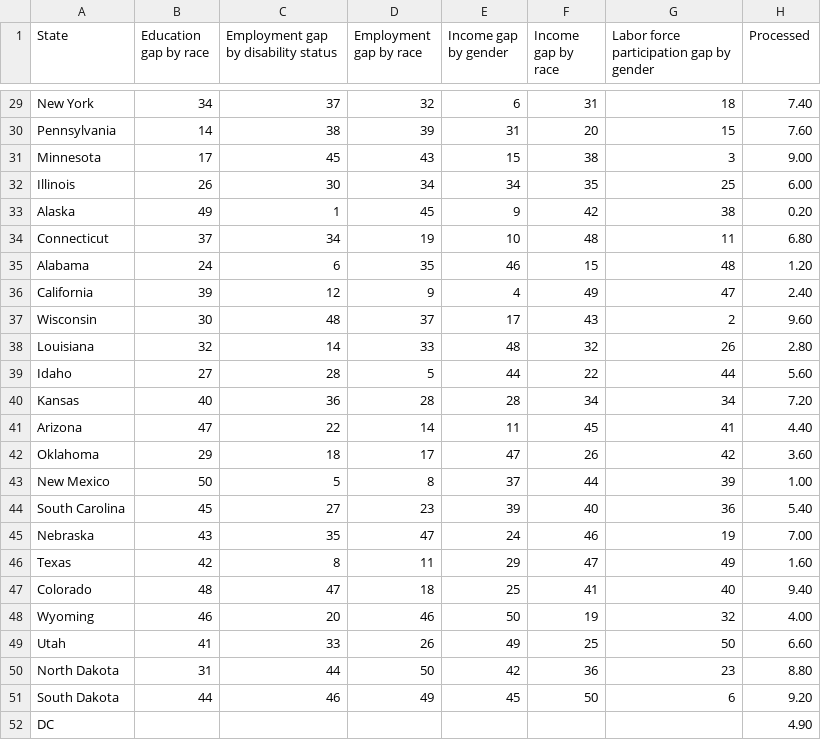
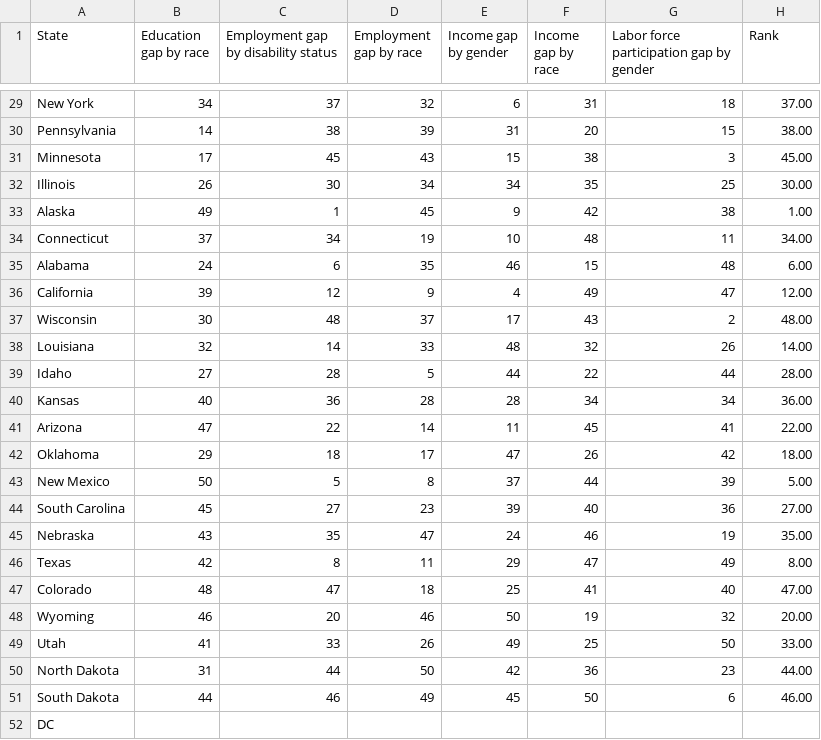
Before and after one commit to nelsonand/GARDN-M, a CSV file: data/processed_data/usNews_equalityRankings.csv, drawn as a sheet; only a part is shown, gaps mark what is left out; the diff covers the shown part only; the diff names each change by its address in the sheet, - before the commit and + after, or states it on an @@ line.

```diff
--- a/data/processed_data/usNews_equalityRankings.csv
+++ b/data/processed_data/usNews_equalityRankings.csv
-H1: Processed
+H1: Rank
-H29 (Rank): 7.40
+H29 (Rank): 37.00
-H30 (Rank): 7.60
+H30 (Rank): 38.00
-H31 (Rank): 9.00
+H31 (Rank): 45.00
-H32 (Rank): 6.00
+H32 (Rank): 30.00
-H33 (Rank): 0.20
+H33 (Rank): 1.00
-H34 (Rank): 6.80
+H34 (Rank): 34.00
-H35 (Rank): 1.20
+H35 (Rank): 6.00
-H36 (Rank): 2.40
+H36 (Rank): 12.00
-H37 (Rank): 9.60
+H37 (Rank): 48.00
-H38 (Rank): 2.80
+H38 (Rank): 14.00
-H39 (Rank): 5.60
+H39 (Rank): 28.00
-H40 (Rank): 7.20
+H40 (Rank): 36.00
-H41 (Rank): 4.40
+H41 (Rank): 22.00
-H42 (Rank): 3.60
+H42 (Rank): 18.00
-H43 (Rank): 1.00
+H43 (Rank): 5.00
-H44 (Rank): 5.40
+H44 (Rank): 27.00
-H45 (Rank): 7.00
+H45 (Rank): 35.00
-H46 (Rank): 1.60
+H46 (Rank): 8.00
-H47 (Rank): 9.40
+H47 (Rank): 47.00
-H48 (Rank): 4.00
+H48 (Rank): 20.00
-H49 (Rank): 6.60
+H49 (Rank): 33.00
-H50 (Rank): 8.80
+H50 (Rank): 44.00
-H51 (Rank): 9.20
+H51 (Rank): 46.00
-H52 (Rank): 4.90
+H52 (Rank): (empty)
```
Also changed, not shown: 27 edited cells elsewhere in this file, data/outputs/gardnm_test.csv, 2 other files.
